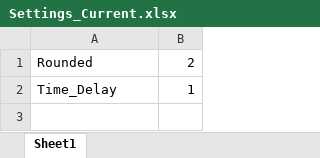
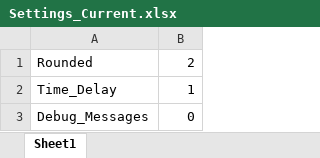
Before and after one commit to Leondadapro/MSO5000-LCR-meter, an Excel workbook: MSO5000 LCR/backup/Settings_Current.xlsx, sheet Sheet1, drawn as a sheet; values as stored, in another font and other column widths than the file's, no borders; the diff names each change by its address in the sheet, - before the commit and + after, or states it on an @@ line.

```diff
--- a/MSO5000 LCR/backup/Settings_Current.xlsx (sheet Sheet1)
+++ b/MSO5000 LCR/backup/Settings_Current.xlsx (sheet Sheet1)
+row 3: Debug_Messages | 0
```
Also changed, not shown: MSO5000 LCR/Data/Clean_Calc_Rounded.xlsx, MSO5000 LCR/Settings/Settings_Custom.xlsx, 8 other files.
